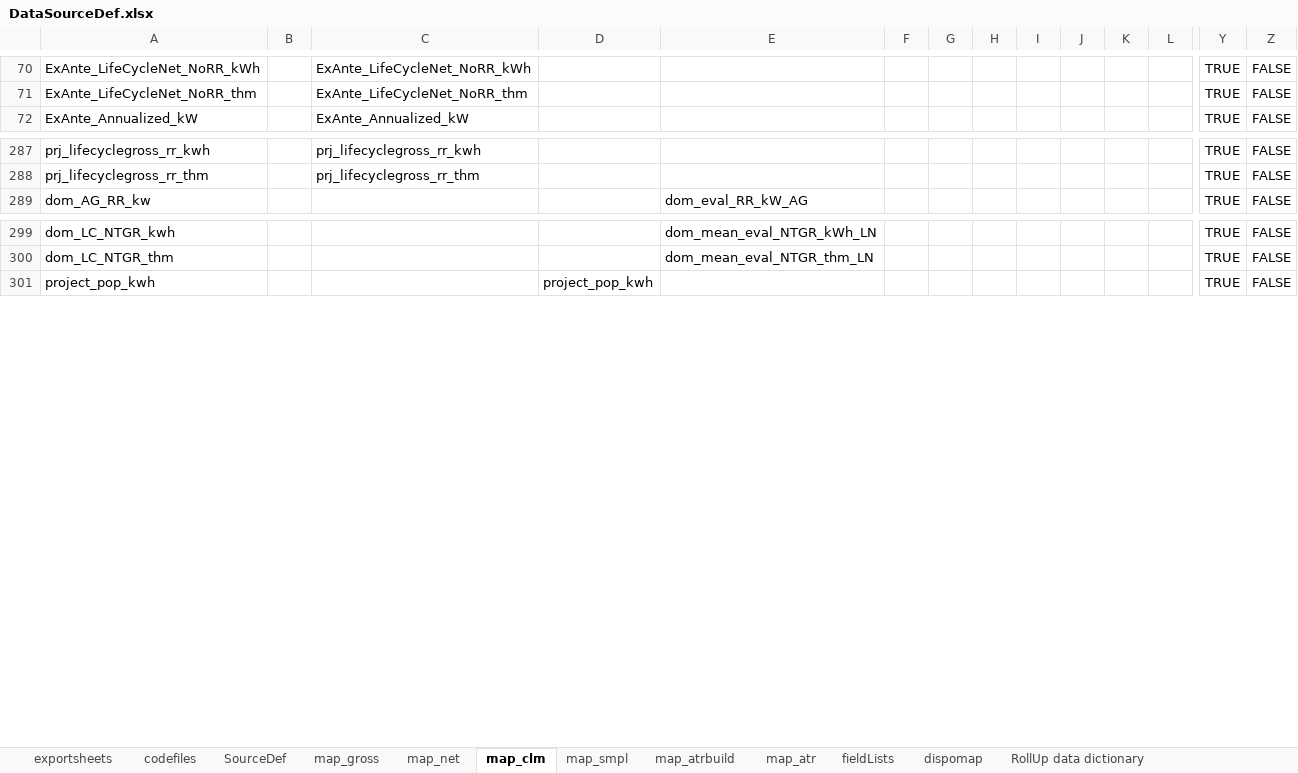
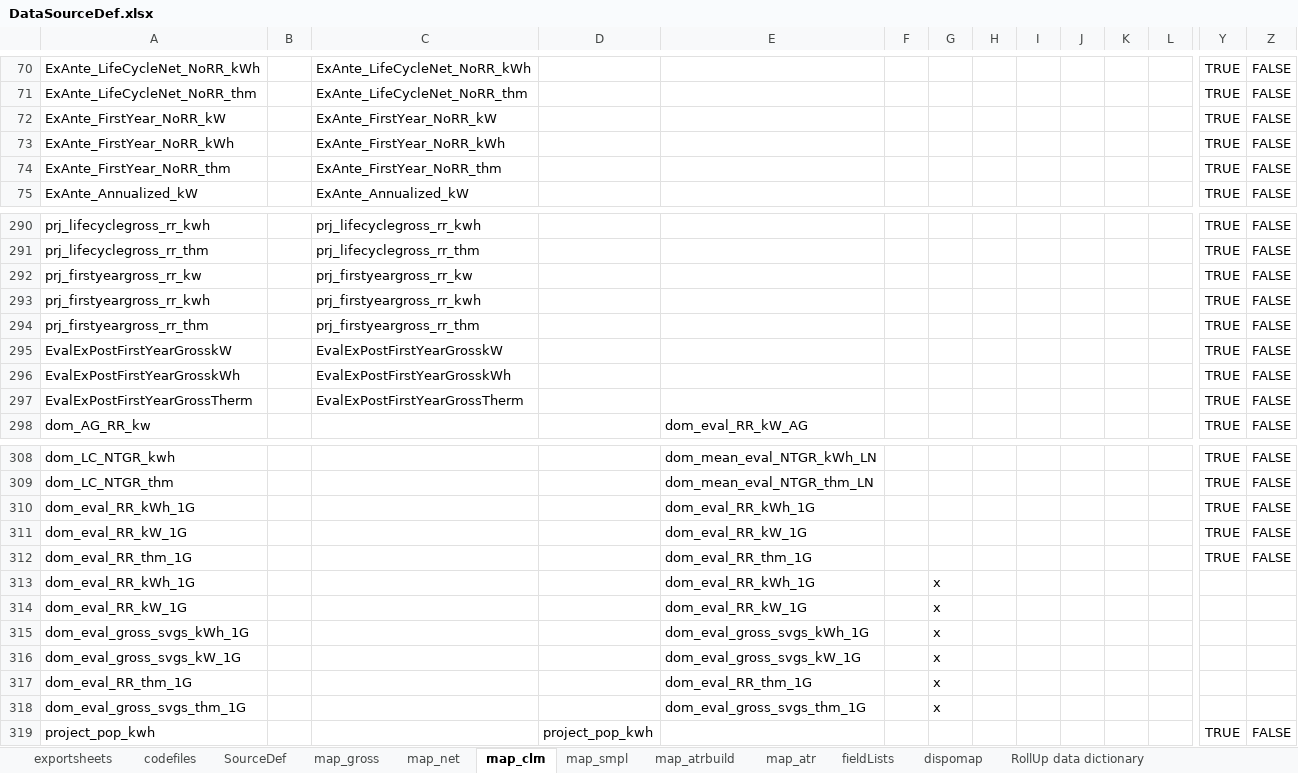
Before and after one commit to sbwconsulting/GroupD_CIAC2018, an Excel workbook: DataSourceDef.xlsx, sheet map_clm, drawn as a sheet; only a part is shown, gaps mark what is left out; values as stored, in another font and other column widths than the file's, no borders; conditional formats not drawn; rows hold the shown columns only; the diff covers the shown part only; the diff names each change by its address in the sheet, - before the commit and + after, or states it on an @@ line.

```diff
--- a/DataSourceDef.xlsx (sheet map_clm)
+++ b/DataSourceDef.xlsx (sheet map_clm)
+row 72: ExAnte_FirstYear_NoRR_kW |  | ExAnte_FirstYear_NoRR_kW |  |  |  |  |  |  |  |  |  | TRUE | FALSE
+row 73: ExAnte_FirstYear_NoRR_kWh |  | ExAnte_FirstYear_NoRR_kWh |  |  |  |  |  |  |  |  |  | TRUE | FALSE
+row 74: ExAnte_FirstYear_NoRR_thm |  | ExAnte_FirstYear_NoRR_thm |  |  |  |  |  |  |  |  |  | TRUE | FALSE
+row 292: prj_firstyeargross_rr_kw |  | prj_firstyeargross_rr_kw |  |  |  |  |  |  |  |  |  | TRUE | FALSE
+row 293: prj_firstyeargross_rr_kwh |  | prj_firstyeargross_rr_kwh |  |  |  |  |  |  |  |  |  | TRUE | FALSE
+row 294: prj_firstyeargross_rr_thm |  | prj_firstyeargross_rr_thm |  |  |  |  |  |  |  |  |  | TRUE | FALSE
+row 295: EvalExPostFirstYearGrosskW |  | EvalExPostFirstYearGrosskW |  |  |  |  |  |  |  |  |  | TRUE | FALSE
+row 296: EvalExPostFirstYearGrosskWh |  | EvalExPostFirstYearGrosskWh |  |  |  |  |  |  |  |  |  | TRUE | FALSE
+row 297: EvalExPostFirstYearGrossTherm |  | EvalExPostFirstYearGrossTherm |  |  |  |  |  |  |  |  |  | TRUE | FALSE
+row 310: dom_eval_RR_kWh_1G |  |  |  | dom_eval_RR_kWh_1G |  |  |  |  |  |  |  | TRUE | FALSE
+row 311: dom_eval_RR_kW_1G |  |  |  | dom_eval_RR_kW_1G |  |  |  |  |  |  |  | TRUE | FALSE
+row 312: dom_eval_RR_thm_1G |  |  |  | dom_eval_RR_thm_1G |  |  |  |  |  |  |  | TRUE | FALSE
+row 313: dom_eval_RR_kWh_1G |  |  |  | dom_eval_RR_kWh_1G |  | x
+row 314: dom_eval_RR_kW_1G |  |  |  | dom_eval_RR_kW_1G |  | x
+row 315: dom_eval_gross_svgs_kWh_1G |  |  |  | dom_eval_gross_svgs_kWh_1G |  | x
+row 316: dom_eval_gross_svgs_kW_1G |  |  |  | dom_eval_gross_svgs_kW_1G |  | x
+row 317: dom_eval_RR_thm_1G |  |  |  | dom_eval_RR_thm_1G |  | x
+row 318: dom_eval_gross_svgs_thm_1G |  |  |  | dom_eval_gross_svgs_thm_1G |  | x
```
Also changed, not shown: 3 added rows elsewhere in this sheet, sheet SourceDef, sheet map_atrbuild, sheet map_gross, sheet map_net, sheet codefiles, formulas that keep their value, hidden cells, generate_tables_driver.xlsx, 12 other files.
